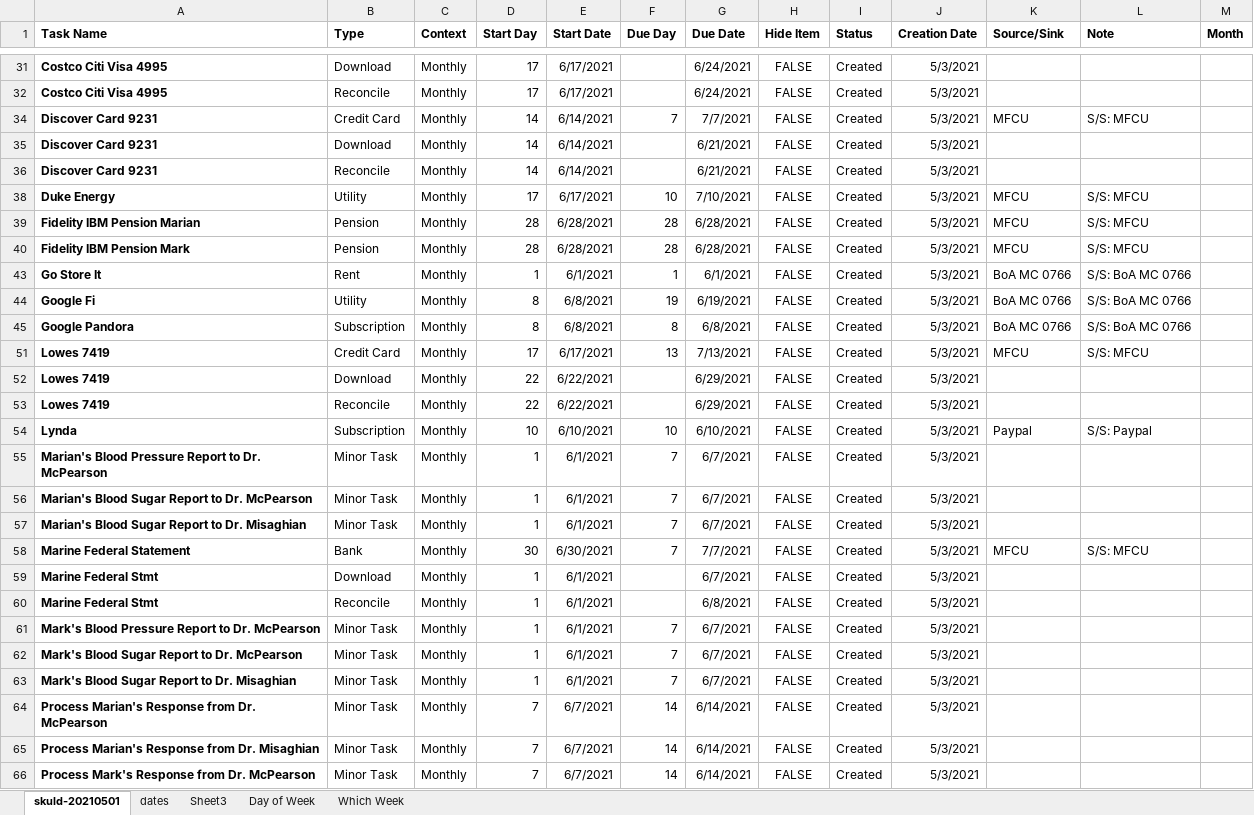
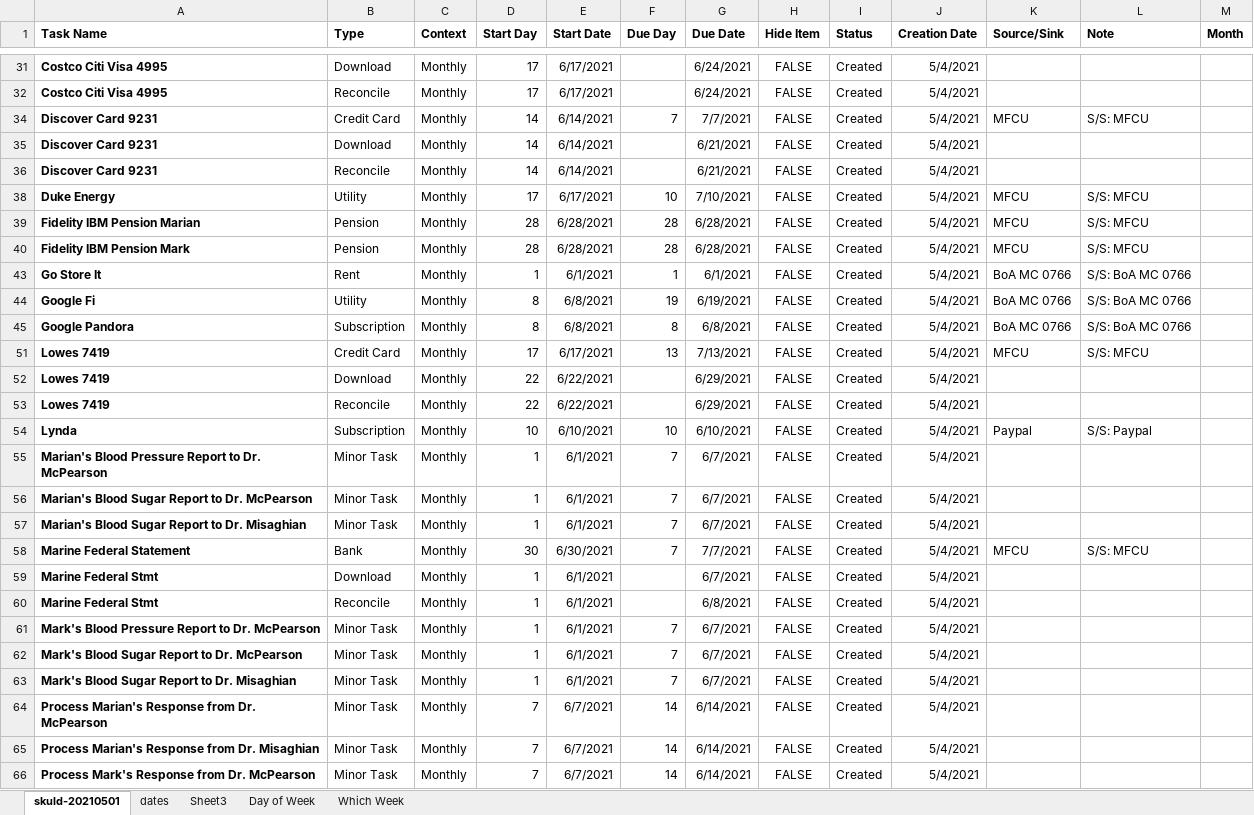
Before and after one commit to markj1069/J70397102-skuld, an Excel workbook: var/skuld-base.xlsx, sheet skuld-20210501, drawn as a sheet; only a part is shown, gaps mark what is left out; values as stored, in another font and other column widths than the file's, no borders; the diff covers the shown part only; the diff names each change by its address in the sheet, - before the commit and + after, or states it on an @@ line.

```diff
--- a/var/skuld-base.xlsx (sheet skuld-20210501)
+++ b/var/skuld-base.xlsx (sheet skuld-20210501)
-J31:J32 (Creation Date): 5/3/2021
+J31:J32 (Creation Date): 5/4/2021
-J34:J36 (Creation Date): 5/3/2021
+J34:J36 (Creation Date): 5/4/2021
-J38:J40 (Creation Date): 5/3/2021
+J38:J40 (Creation Date): 5/4/2021
-J43:J45 (Creation Date): 5/3/2021
+J43:J45 (Creation Date): 5/4/2021
-J51:J66 (Creation Date): 5/3/2021
+J51:J66 (Creation Date): 5/4/2021
```
Also changed, not shown: 83 edited cells elsewhere in this sheet, hidden cells.
